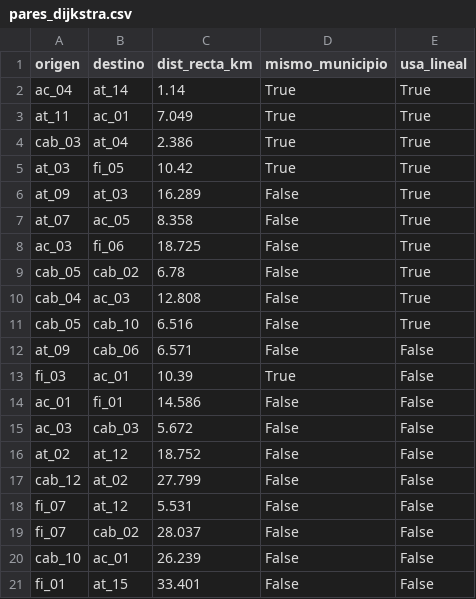
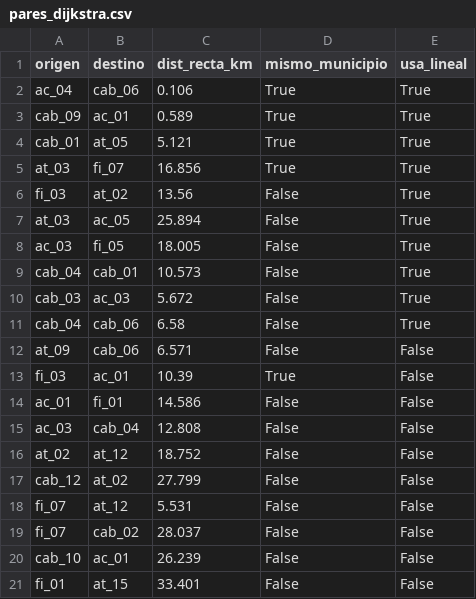
Before and after one commit to JhonyAlexanderPerea/Ruta-Cafetera, a CSV file: data/raw/pares_dijkstra.csv, drawn as a sheet.

```diff
--- a/data/raw/pares_dijkstra.csv
+++ b/data/raw/pares_dijkstra.csv
@@ -1,12 +1,12 @@
 origen,destino,dist_recta_km,mismo_municipio,usa_lineal
-ac_04,at_14,1.14,True,True
-at_11,ac_01,7.049,True,True
-cab_03,at_04,2.386,True,True
-at_03,fi_05,10.42,True,True
-at_09,at_03,16.289,False,True
-at_07,ac_05,8.358,False,True
-ac_03,fi_06,18.725,False,True
-cab_05,cab_02,6.78,False,True
-cab_04,ac_03,12.808,False,True
-cab_05,cab_10,6.516,False,True
+ac_04,cab_06,0.106,True,True
+cab_09,ac_01,0.589,True,True
+cab_01,at_05,5.121,True,True
+at_03,fi_07,16.856,True,True
+fi_03,at_02,13.56,False,True
+at_03,ac_05,25.894,False,True
+ac_03,fi_05,18.005,False,True
+cab_04,cab_01,10.573,False,True
+cab_03,ac_03,5.672,False,True
+cab_04,cab_06,6.58,False,True
 at_09,cab_06,6.571,False,False
@@ -14,3 +14,3 @@ fi_03,ac_01,10.39,True,False
 ac_01,fi_01,14.586,False,False
-ac_03,cab_03,5.672,False,False
+ac_03,cab_04,12.808,False,False
 at_02,at_12,18.752,False,False
```
Also changed, not shown: data/raw/atractivos_borrador.csv, data/raw/catalogo.csv.
